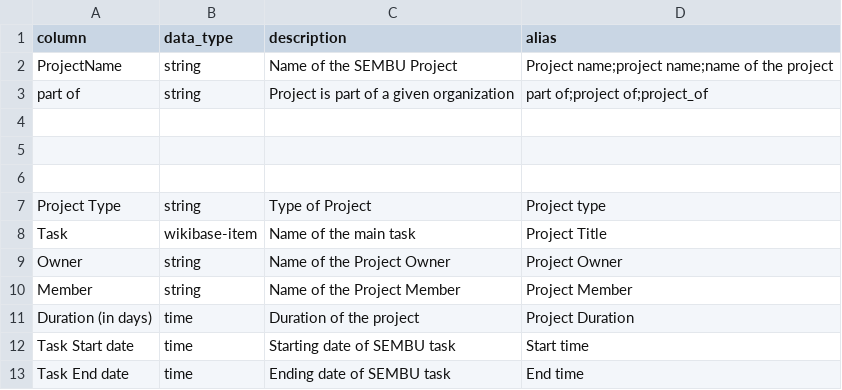
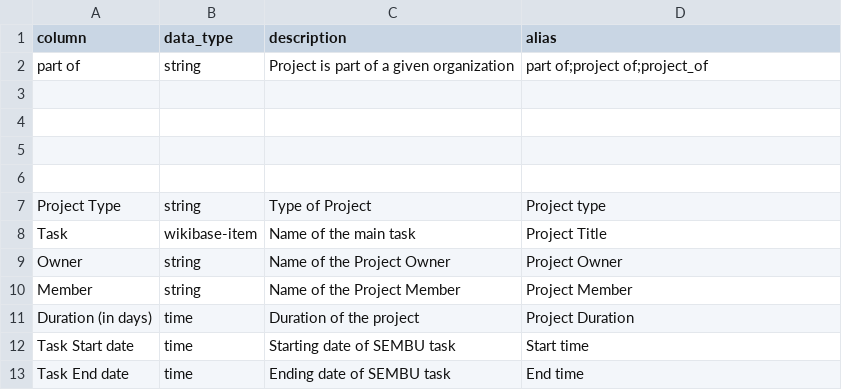
Before and after one commit to mohammadzainabbas/wikibase-nttdata, a CSV file: data/project_mapping.csv, drawn as a sheet; removed rows and columns are numbered as before the commit, all else as after; the diff names each change by its address in the sheet, - before the commit and + after, or states it on an @@ line.

Commit message:
Minor change

```diff
--- a/data/project_mapping.csv
+++ b/data/project_mapping.csv
-row 2: ProjectName | string | Name of the SEMBU Project | Project name;project name;name of the project
+row 3: (empty)
```
